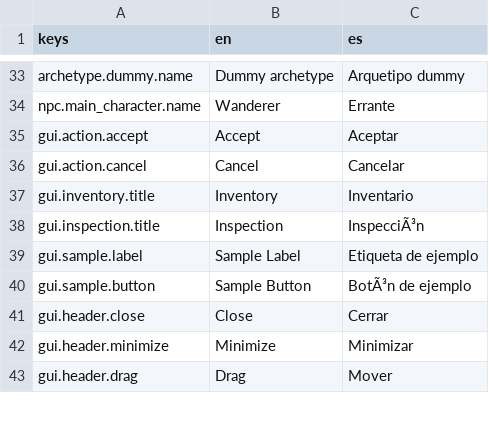
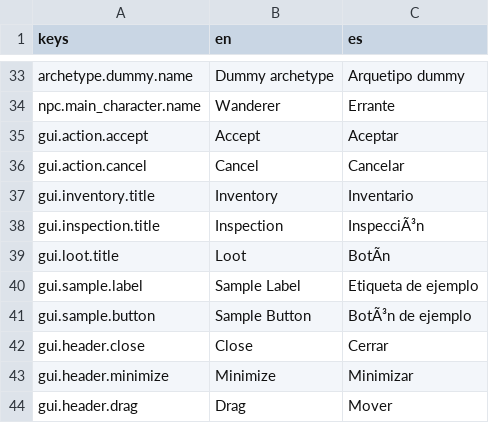
Before and after one commit to Feliserra88/UnknownAndForgotten, a CSV file: locale/translations.csv, drawn as a sheet; only a part is shown, gaps mark what is left out; the diff names each change by its address in the sheet, - before the commit and + after, or states it on an @@ line.

```diff
--- a/locale/translations.csv
+++ b/locale/translations.csv
+row 39: gui.loot.title | Loot | BotÃn
```
Also changed, not shown: 46 other files.
